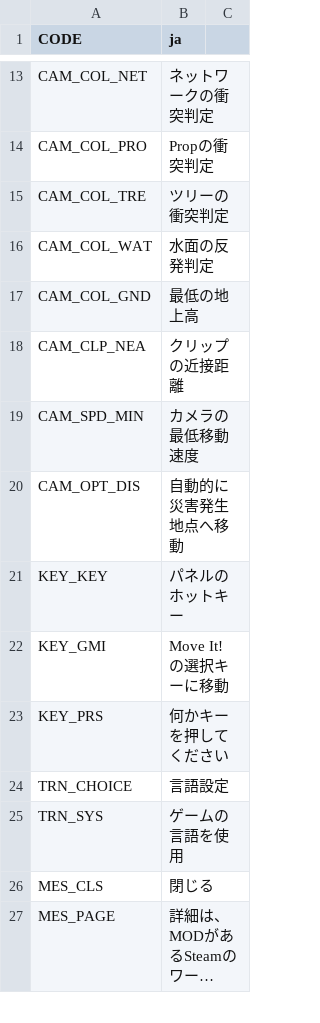
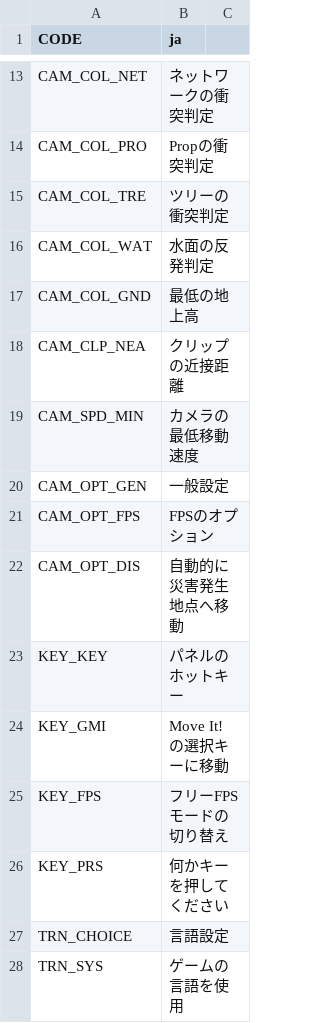
Before and after one commit to algernon-A/ACME, a CSV file: Translations/ja-JP.csv, drawn as a sheet; only a part is shown, gaps mark what is left out; the shorter side is filled out with more unchanged rows; long unchanged cells end in …; the diff names each change by its address in the sheet, - before the commit and + after, or states it on an @@ line.

```diff
--- a/Translations/ja-JP.csv
+++ b/Translations/ja-JP.csv
+row 20: CAM_OPT_GEN | 一般設定
+row 21: CAM_OPT_FPS | FPSのオプション
+row 25: KEY_FPS | フリーFPSモードの切り替え
```
Also changed, not shown: Translations/de-DE.csv, Translations/es-ES.csv, 3 other files.
